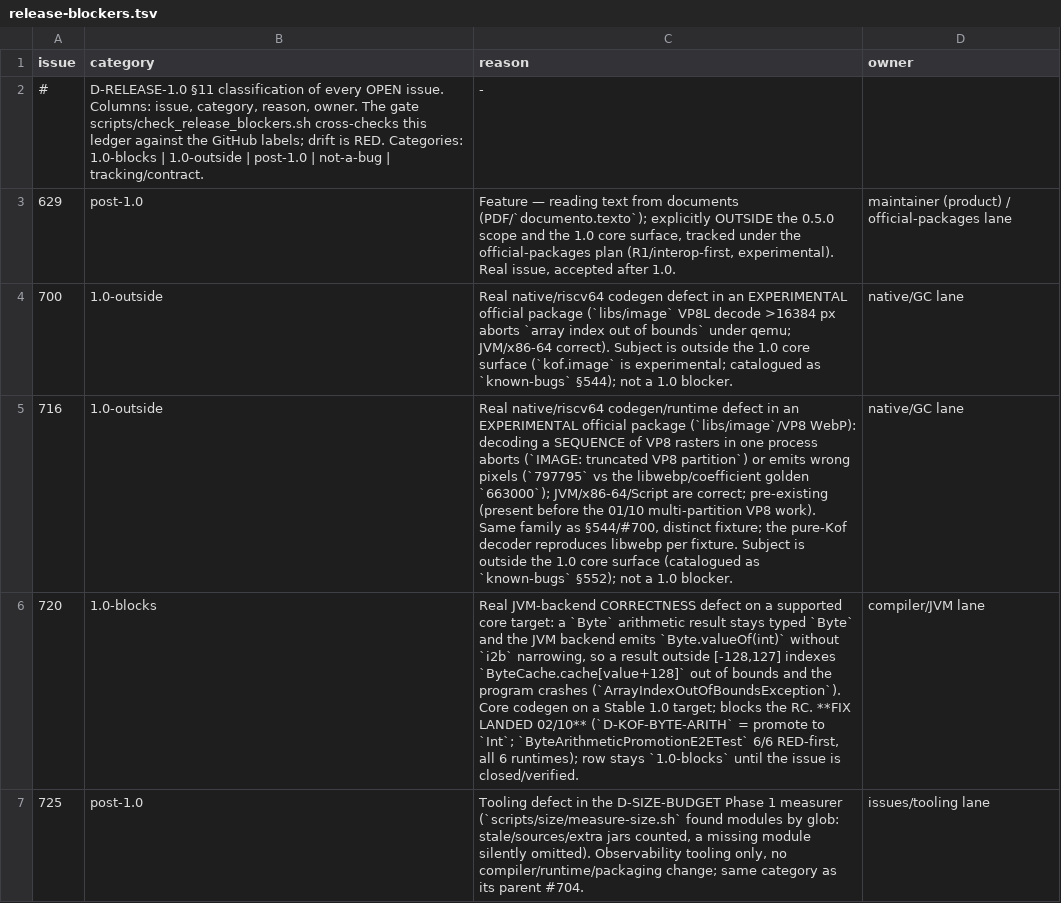
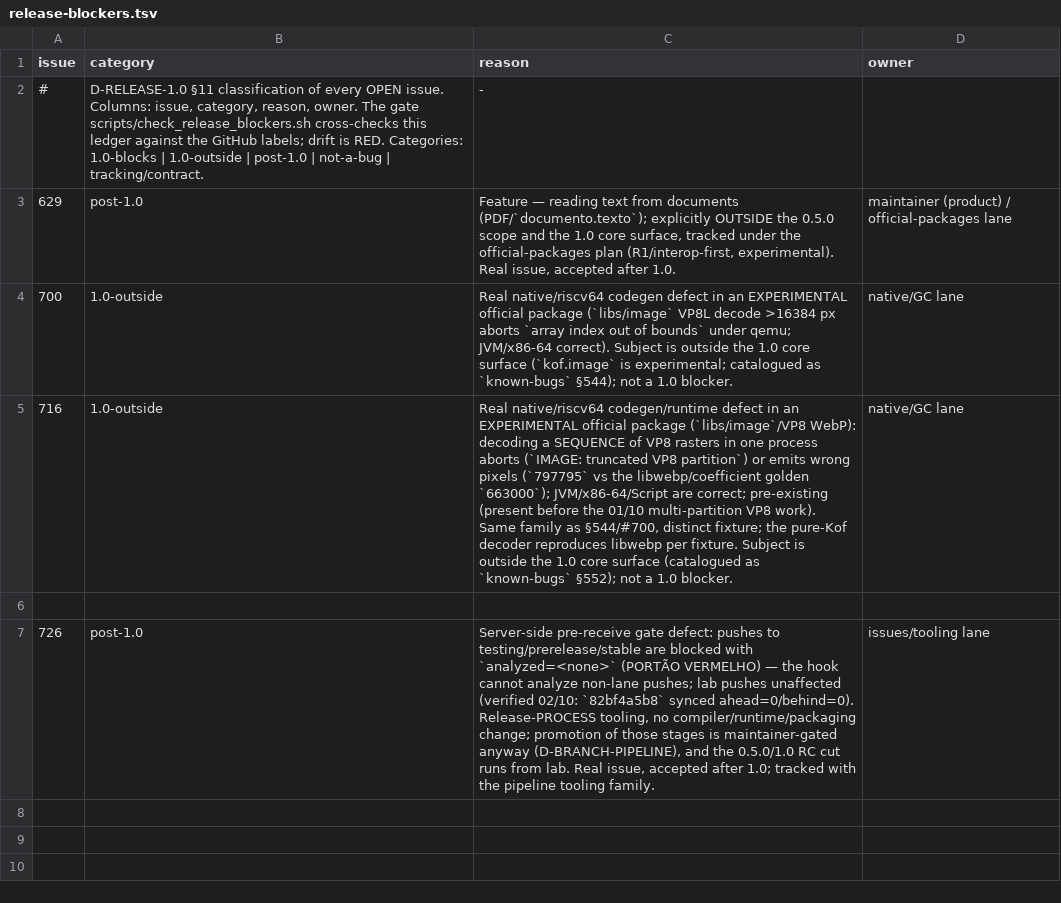
Before and after one commit to AlexandreMendess/Kof4j, a TSV file: scripts/release-blockers.tsv, drawn as a sheet.

Commit message:
chore(hygiene): fix §564-§566 ledger anchors, README live-count drift, release-blockers ledger (12/12 gates green)
- check_ledger_anchors: 6 hand-written §564-§566 hrefs recomputed from the
  destination headings (EN->PT + PT->EN, incl. camelpase/jsondecoderegister
  typos); PT §566 heading typo NOMEDADO -> NOMEADO
- check_live_records: README EN+PT 7 live -> 10 (authority count) in the
  table row AND the prose line
- check_release_blockers: tsv rows for closed #720 (101584349) / #725
  (c1b13ec09) dropped; #726 added post-1.0 (gh-api verified; lab push
  82bf4a5b8 unaffected — hook blocks non-lab stages only)
- 12/12 gates rc=0 on the post-rebase tree; DOING EN+PT updated
  (owner = 192.168.15.101:9092)

```diff
--- a/scripts/release-blockers.tsv
+++ b/scripts/release-blockers.tsv
@@ -5,3 +5,3 @@ issue	category	reason	owner
 716	1.0-outside	Real native/riscv64 codegen/runtime defect in an EXPERIMENTAL official package (`libs/image`/VP8 WebP): decoding a SEQUENCE of VP8 rasters in one process aborts (`IMAGE: truncated VP8 partition`) or emits wrong pixels (`797795` vs the libwebp/coefficient golden `663000`); JVM/x86-64/Script are correct; pre-existing (present before the 01/10 multi-partition VP8 work). Same family as §544/#700, distinct fixture; the pure-Kof decoder reproduces libwebp per fixture. Subject is outside the 1.0 core surface (catalogued as `known-bugs` §552); not a 1.0 blocker.	native/GC lane
-720	1.0-blocks	Real JVM-backend CORRECTNESS defect on a supported core target: a `Byte` arithmetic result stays typed `Byte` and the JVM backend emits `Byte.valueOf(int)` without `i2b` narrowing, so a result outside [-128,127] indexes `ByteCache.cache[value+128]` out of bounds and the program crashes (`ArrayIndexOutOfBoundsException`). Core codegen on a Stable 1.0 target; blocks the RC. **FIX LANDED 02/10** (`D-KOF-BYTE-ARITH` = promote to `Int`; `ByteArithmeticPromotionE2ETest` 6/6 RED-first, all 6 runtimes); row stays `1.0-blocks` until the issue is closed/verified.	compiler/JVM lane
-725	post-1.0	Tooling defect in the D-SIZE-BUDGET Phase 1 measurer (`scripts/size/measure-size.sh` found modules by glob: stale/sources/extra jars counted, a missing module silently omitted). Observability tooling only, no compiler/runtime/packaging change; same category as its parent #704.	issues/tooling lane
+
+726	post-1.0	Server-side pre-receive gate defect: pushes to testing/prerelease/stable are blocked with `analyzed=<none>` (PORTÃO VERMELHO) — the hook cannot analyze non-lane pushes; lab pushes unaffected (verified 02/10: `82bf4a5b8` synced ahead=0/behind=0). Release-PROCESS tooling, no compiler/runtime/packaging change; promotion of those stages is maintainer-gated anyway (D-BRANCH-PIPELINE), and the 0.5.0/1.0 RC cut runs from lab. Real issue, accepted after 1.0; tracked with the pipeline tooling family.	issues/tooling lane
```
Also changed, not shown: 6 other files.
